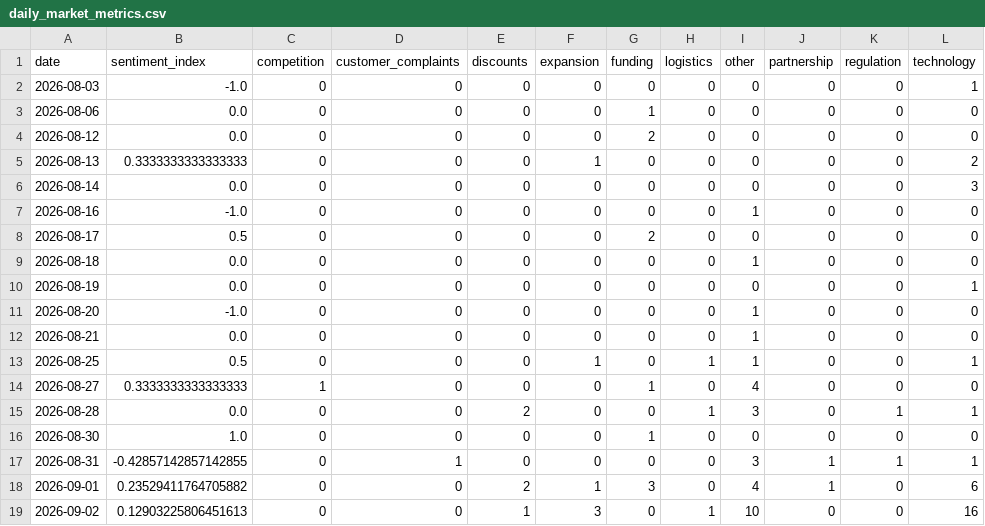
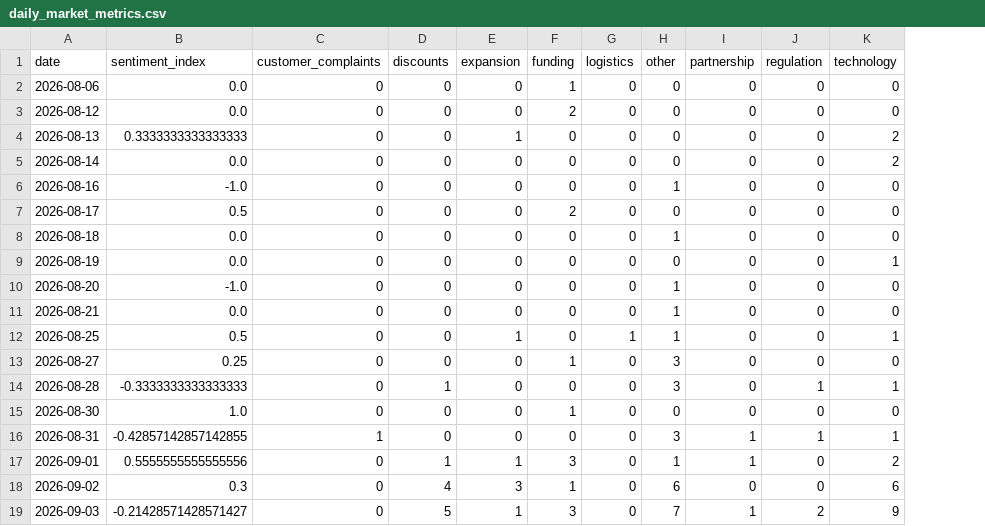
Before and after one commit to akanksha726/Infosys-Springboard, a CSV file: data/processed/daily_market_metrics.csv, drawn as a sheet; removed rows and columns are numbered as before the commit, all else as after; the diff names each change by its address in the sheet, - before the commit and + after, or states it on an @@ line.

```diff
--- a/data/processed/daily_market_metrics.csv
+++ b/data/processed/daily_market_metrics.csv
-column C (competition), rows 3-19: 0 | 0 | 0 | 0 | 0 | 0 | 0 | 0 | 0 | 0 | 0 | 1 | 0 | 0 | 0 | 0 | 0
-row 2: 2026-08-03 | -1.0 | 0 | 0 | 0 | 0 | 0 | 0 | 0 | 0 | 0 | 1
-K5 (technology): 3
+K5 (technology): 2
-B13 (sentiment_index): 0.3333333333333333
+B13 (sentiment_index): 0.25
-H13 (other): 4
+H13 (other): 3
-B14 (sentiment_index): 0.0
+B14 (sentiment_index): -0.3333333333333333
-D14 (discounts): 2
+D14 (discounts): 1
-G14 (logistics): 1
+G14 (logistics): 0
-B17 (sentiment_index): 0.23529411764705882
+B17 (sentiment_index): 0.5555555555555556
-D17 (discounts): 2
+D17 (discounts): 1
-H17 (other): 4
+H17 (other): 1
-K17 (technology): 6
+K17 (technology): 2
-B18 (sentiment_index): 0.12903225806451613
+B18 (sentiment_index): 0.3
-D18 (discounts): 1
+D18 (discounts): 4
-F18 (funding): 0
+F18 (funding): 1
-G18 (logistics): 1
+G18 (logistics): 0
-H18 (other): 10
+H18 (other): 6
-K18 (technology): 16
+K18 (technology): 6
+row 19: 2026-09-03 | -0.21428571428571427 | 0 | 5 | 1 | 3 | 0 | 7 | 1 | 2 | 9
```
Also changed, not shown: data/processed/brand_daily_metrics.csv, data/processed/market_forecast_history.csv, 1 other file.
